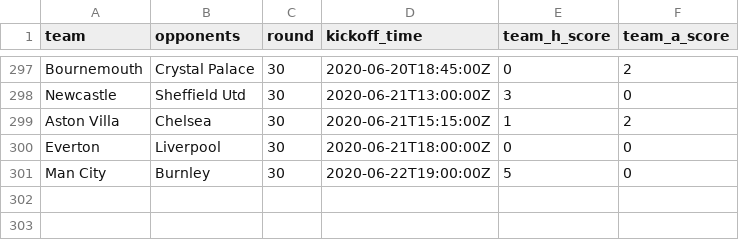
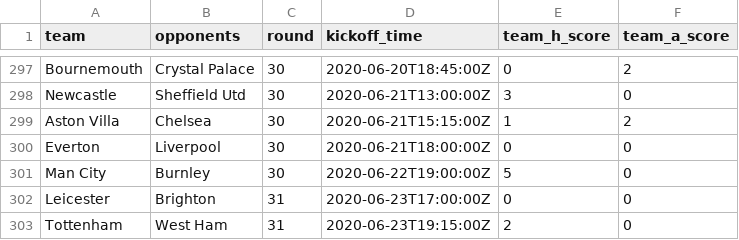
Before and after one commit to eivindhammers/filserver, a CSV file: scores.csv, drawn as a sheet; only a part is shown, gaps mark what is left out; the diff names each change by its address in the sheet, - before the commit and + after, or states it on an @@ line.

Commit message:
update scores

```diff
--- a/scores.csv
+++ b/scores.csv
+row 302: Leicester | Brighton | 31 | 2020-06-23T17:00:00Z | 0 | 0
+row 303: Tottenham | West Ham | 31 | 2020-06-23T19:15:00Z | 2 | 0
```
